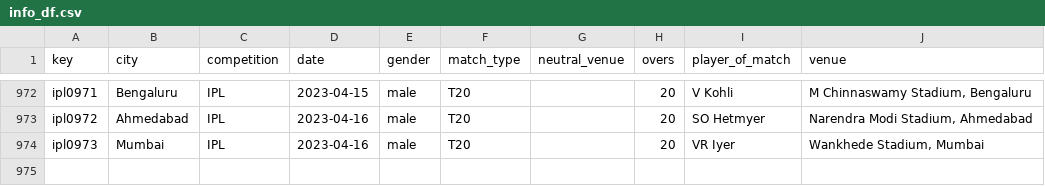
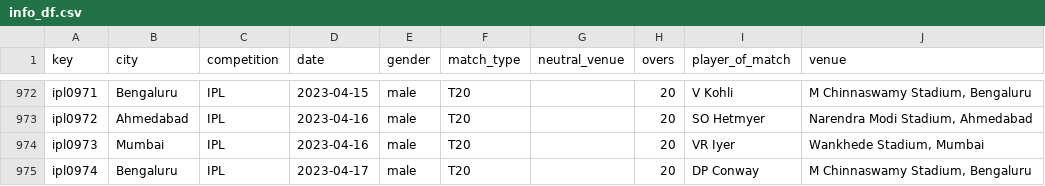
Before and after one commit to sawlachintan/cricket_data, a CSV file: ipl_data/info_df.csv, drawn as a sheet; only a part is shown, gaps mark what is left out; the diff names each change by its address in the sheet, - before the commit and + after, or states it on an @@ line.

```diff
--- a/ipl_data/info_df.csv
+++ b/ipl_data/info_df.csv
+row 975: ipl0974 | Bengaluru | IPL | 2023-04-17 | male | T20 |  | 20 | DP Conway | M Chinnaswamy Stadium, Bengaluru
```
Also changed, not shown: ipl_data/meta_df.csv, ipl_data/outcome_df.csv, 6 other files.
